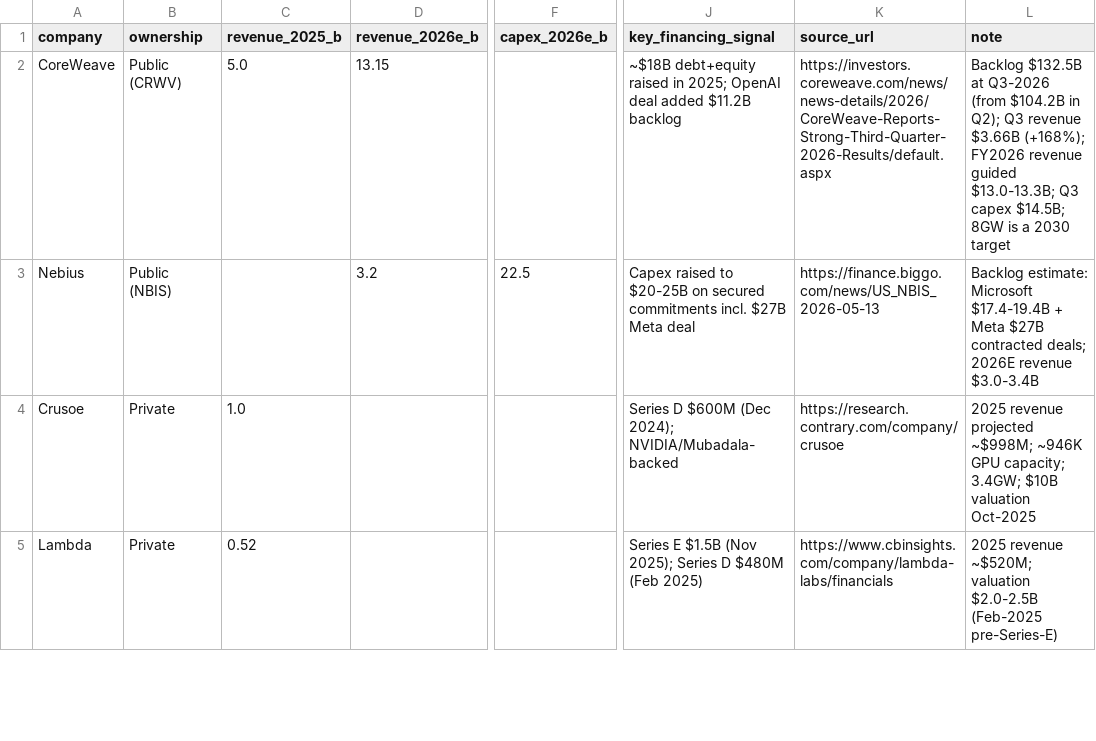
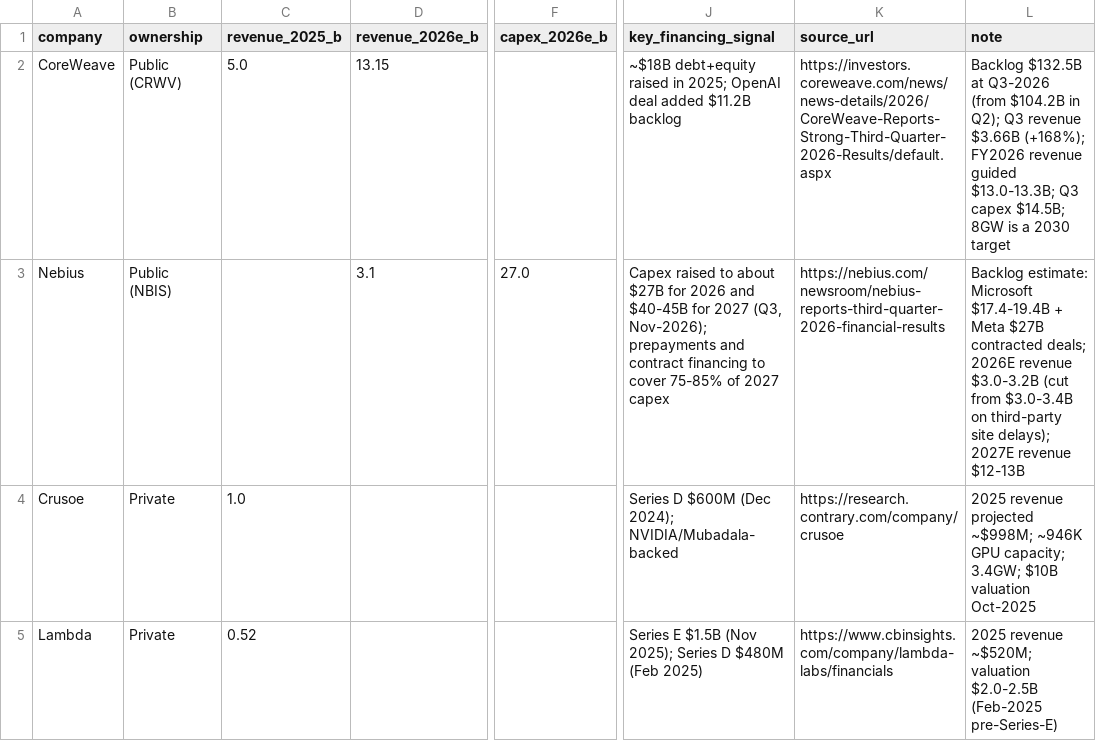
Before and after one commit to fbncldy/ai-infra-capex-dashboard, a CSV file: data/processed/neoclouds.csv, drawn as a sheet; only a part is shown, gaps mark what is left out; the diff names each change by its address in the sheet, - before the commit and + after, or states it on an @@ line.

```diff
--- a/data/processed/neoclouds.csv
+++ b/data/processed/neoclouds.csv
-D3 (revenue_2026e_b): 3.2
+D3 (revenue_2026e_b): 3.1
-F3 (capex_2026e_b): 22.5
+F3 (capex_2026e_b): 27.0
-J3 (key_financing_signal): …raised to $20-25B on secured commitments incl. $27B Meta deal
+J3 (key_financing_signal): …raised to about $27B for 2026 and $40-45B for 2027 (Q3, Nov-2026); prepayments and contract financing to cover 75-85% of 2027 capex
-K3 (source_url): https://finance.biggo.com/news/US_NBIS_2026-05-13
+K3 (source_url): https://nebius.com/newsroom/nebius-reports-third-quarter-2026-financial-results
-L3 (note): …2026E revenue $3.0-3.4B
+L3 (note): …2026E revenue $3.0-3.2B (cut from $3.0-3.4B on third-party site delays); 2027E revenue $12-13B
```
Also changed, not shown: data/processed/ai_lab_revenue.csv, data/processed/chatgpt_users.csv, 17 other files.
